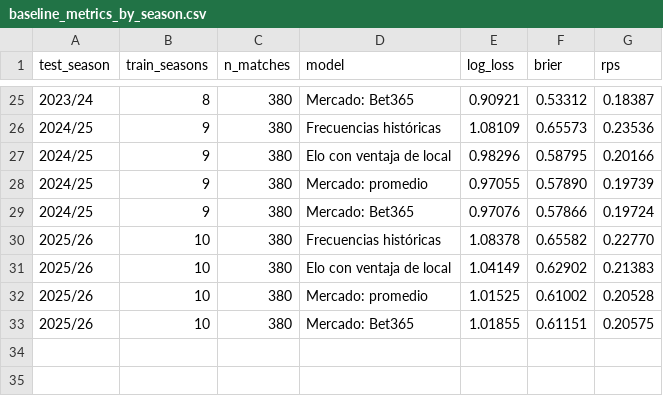
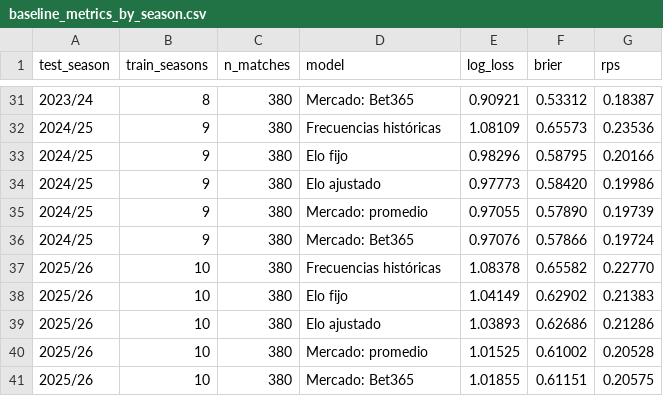
Before and after one commit to zumaetaadriel2/sports-predictor-az, a CSV file: reports/baseline_metrics_by_season.csv, drawn as a sheet; only a part is shown, gaps mark what is left out; the diff covers the shown part only.

```diff
--- a/reports/baseline_metrics_by_season.csv
+++ b/reports/baseline_metrics_by_season.csv
@@ -26,3 +32,4 @@ test_season,train_seasons,n_matches,model,log_loss,brier,rps
 2024/25,9,380,Frecuencias históricas,1.08109,0.65573,0.23536
-2024/25,9,380,Elo con ventaja de local,0.98296,0.58795,0.20166
+2024/25,9,380,Elo fijo,0.98296,0.58795,0.20166
+2024/25,9,380,Elo ajustado,0.97773,0.58420,0.19986
 2024/25,9,380,Mercado: promedio,0.97055,0.57890,0.19739
@@ -30,3 +37,4 @@ test_season,train_seasons,n_matches,model,log_loss,brier,rps
 2025/26,10,380,Frecuencias históricas,1.08378,0.65582,0.22770
-2025/26,10,380,Elo con ventaja de local,1.04149,0.62902,0.21383
+2025/26,10,380,Elo fijo,1.04149,0.62902,0.21383
+2025/26,10,380,Elo ajustado,1.03893,0.62686,0.21286
 2025/26,10,380,Mercado: promedio,1.01525,0.61002,0.20528
```
Also changed, not shown: 6 added rows and 6 edited cells elsewhere in this file, reports/baseline_calibration.csv, 3 other files.
